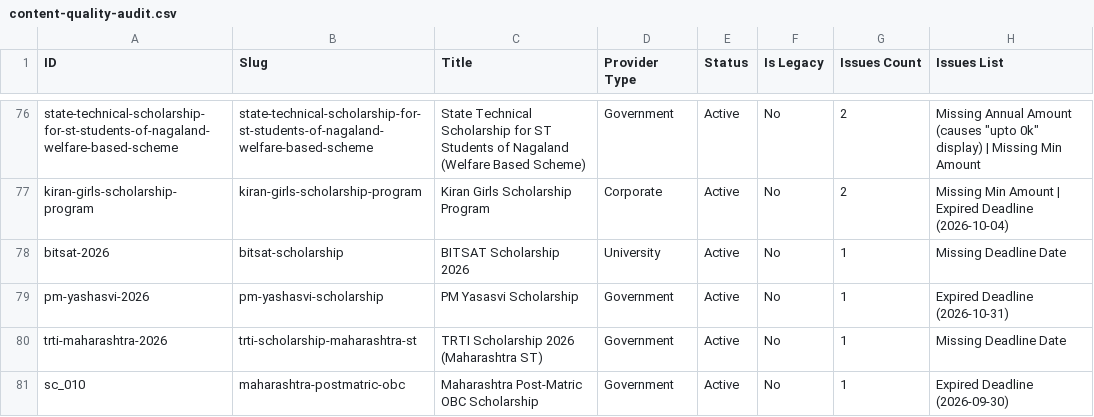
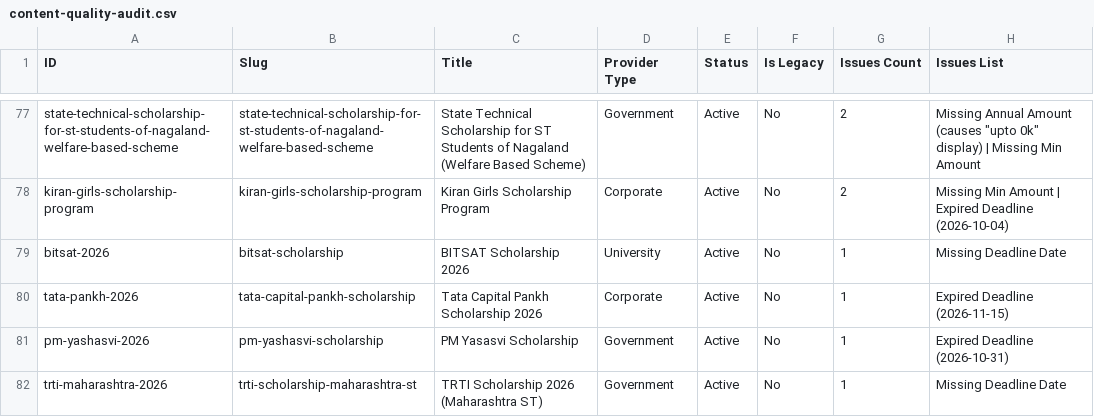
Before and after one commit to bizmantra/india-scholarships, a CSV file: scholarship-app/data/content-quality-audit.csv, drawn as a sheet; only a part is shown, gaps mark what is left out; the shorter side is filled out with more unchanged rows; the diff covers the shown part only.

```diff
--- a/scholarship-app/data/content-quality-audit.csv
+++ b/scholarship-app/data/content-quality-audit.csv
@@ -78,2 +79,3 @@ kiran-girls-scholarship-program,kiran-girls-scholarship-program,"Kiran Girls Sch
 bitsat-2026,bitsat-scholarship,"BITSAT Scholarship 2026",University,Active,No,1,"Missing Deadline Date"
+tata-pankh-2026,tata-capital-pankh-scholarship,"Tata Capital Pankh Scholarship 2026",Corporate,Active,No,1,"Expired Deadline (2026-11-15)"
 pm-yashasvi-2026,pm-yashasvi-scholarship,"PM Yasasvi Scholarship",Government,Active,No,1,"Expired Deadline (2026-10-31)"
```
Also changed, not shown: 11 added rows and 5 removed rows elsewhere in this file, 1 other file.
